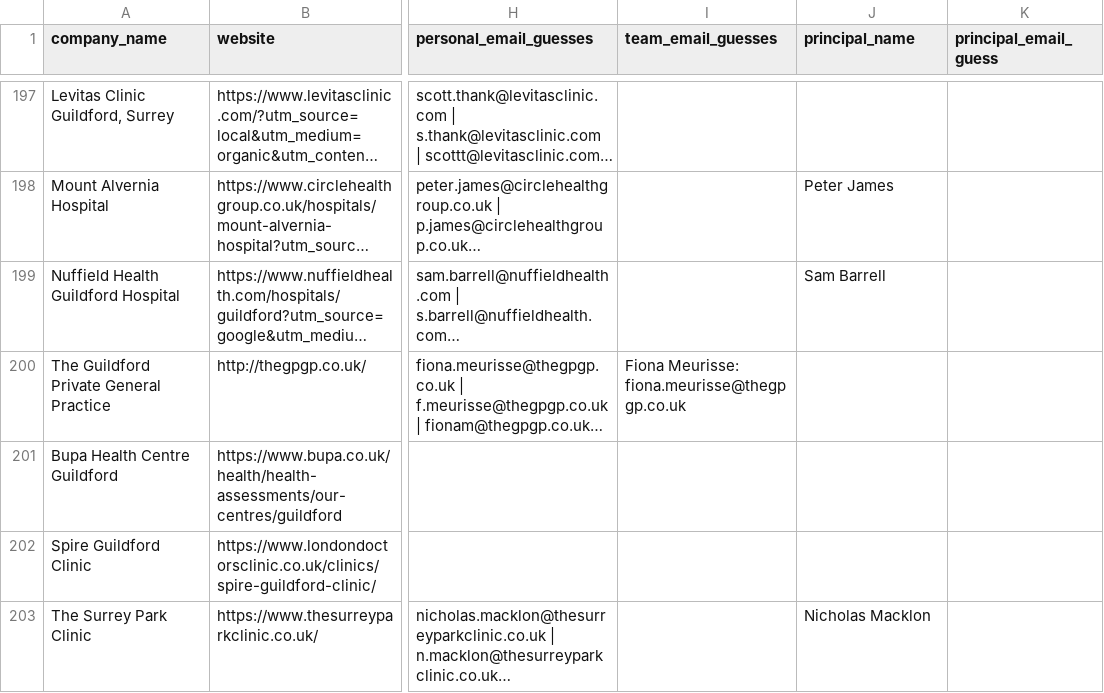
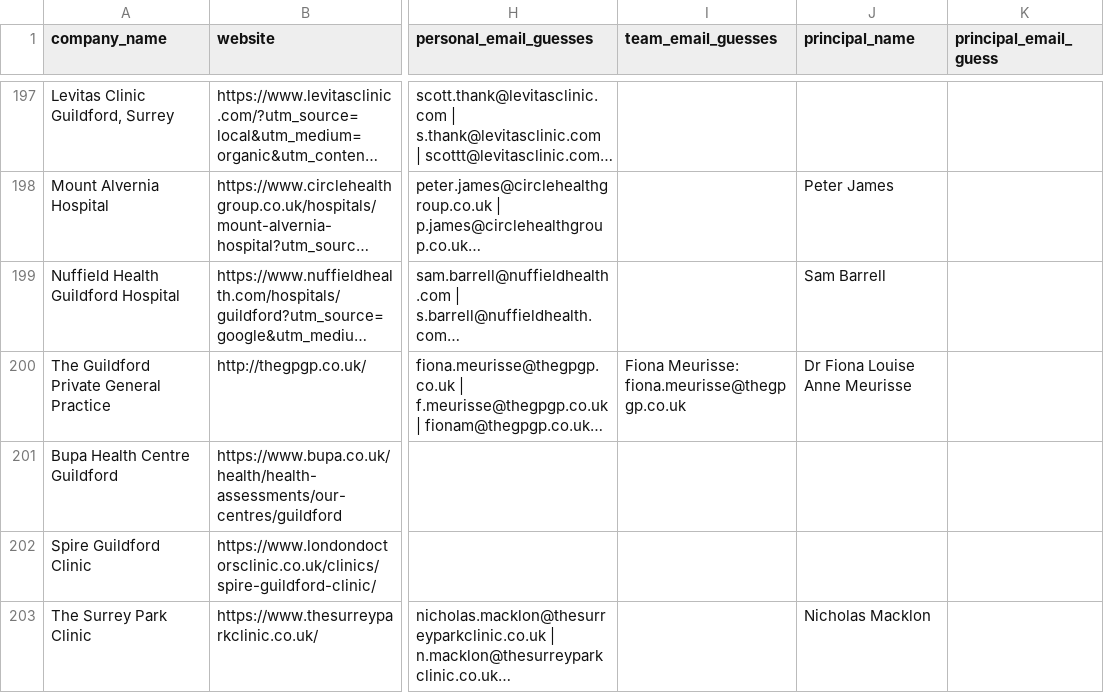
Before and after one commit to propertyfunder/Office-Lead-Scraper, a CSV file: unit8_leads_enriched.csv, drawn as a sheet; only a part is shown, gaps mark what is left out; long unchanged cells end in …; the diff names each change by its address in the sheet, - before the commit and + after, or states it on an @@ line.

```diff
--- a/unit8_leads_enriched.csv
+++ b/unit8_leads_enriched.csv
-J200 (principal_name): (empty)
+J200 (principal_name): Dr Fiona Louise Anne Meurisse
```
Also changed, not shown: unit8_leads_enriched_backup.csv.
